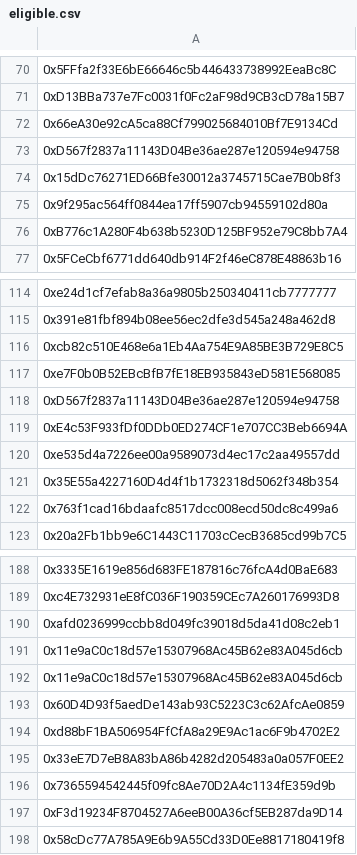
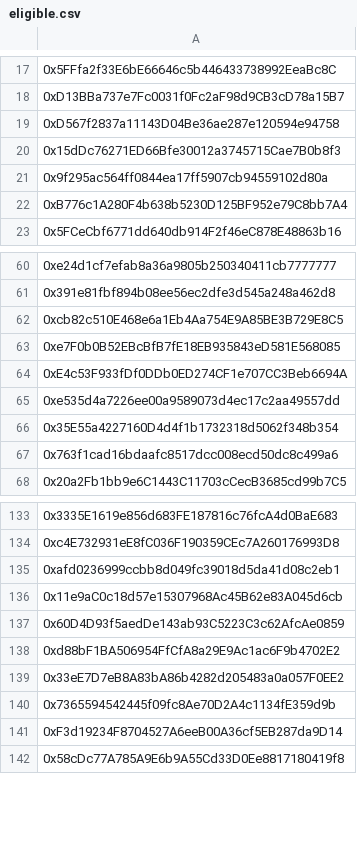
Before and after one commit to Vyral-fun/yap.tips_keychecker, a CSV file: public/eligible.csv, drawn as a sheet; only a part is shown, gaps mark what is left out; the diff covers the shown part only.

```diff
--- a/public/eligible.csv
+++ b/public/eligible.csv
@@ -71,3 +18,2 @@
 "0xD13BBa737e7Fc0031f0Fc2aF98d9CB3cD78a15B7"
-"0x66eA30e92cA5ca88Cf799025684010Bf7E9134Cd"
 "0xD567f2837a11143D04Be36ae287e120594e94758"
@@ -117,3 +63,2 @@
 "0xe7F0b0B52EBcBfB7fE18EB935843eD581E568085"
-"0xD567f2837a11143D04Be36ae287e120594e94758"
 "0xE4c53F933fDf0DDb0ED274CF1e707CC3Beb6694A"
@@ -191,3 +136,2 @@
 "0x11e9aC0c18d57e15307968Ac45B62e83A045d6cb"
-"0x11e9aC0c18d57e15307968Ac45B62e83A045d6cb"
 "0x60D4D93f5aedDe143ab93C5223C3c62AfcAe0859"
```
Also changed, not shown: 133 removed rows and 1 edited cell elsewhere in this file, public/whitelist.csv, 1 other file.
